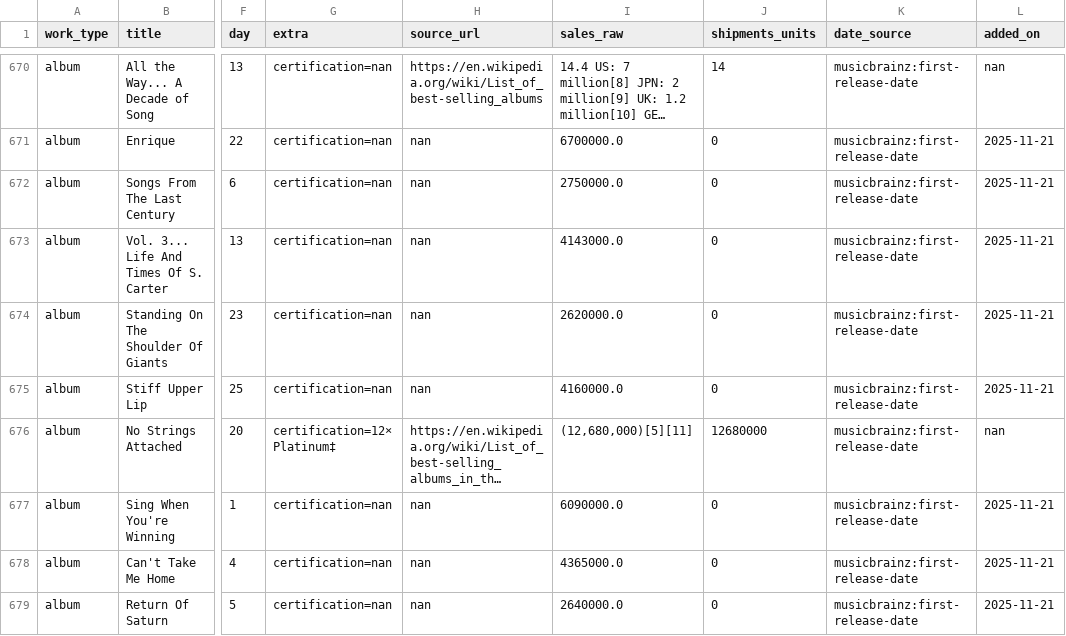
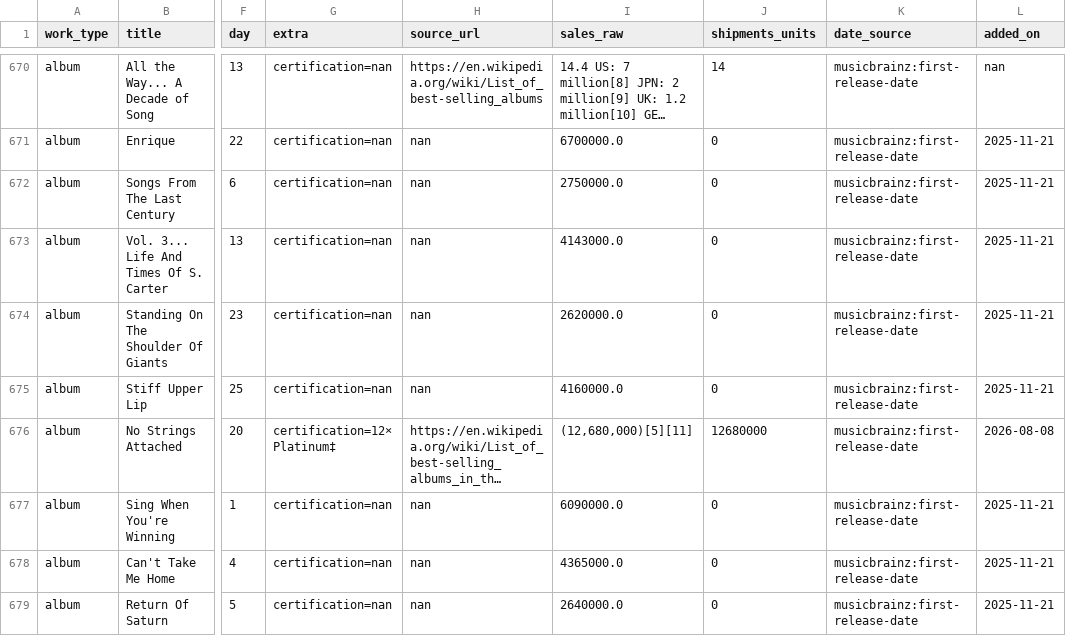
Before and after one commit to 66fishmarket-droid/STRUMOTDSeedGen, a CSV file: data/albums_release_delta.csv, drawn as a sheet; only a part is shown, gaps mark what is left out; long unchanged cells end in …; the diff covers the shown part only; the diff names each change by its address in the sheet, - before the commit and + after, or states it on an @@ line.

```diff
--- a/data/albums_release_delta.csv
+++ b/data/albums_release_delta.csv
-L676 (added_on): nan
+L676 (added_on): 2026-08-08
```
Also changed, not shown: 76 edited cells elsewhere in this file, 1 other file.
